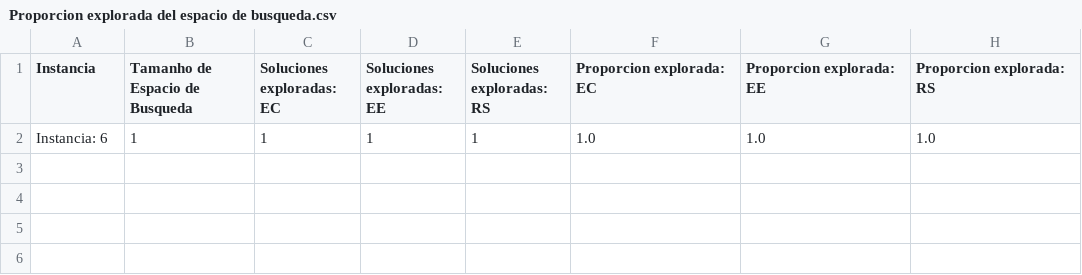
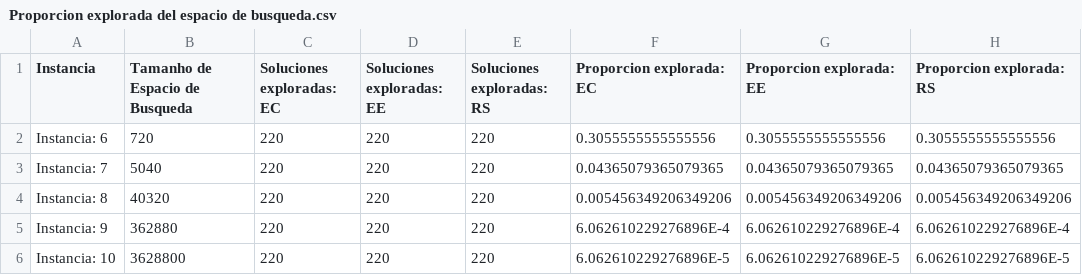
Before and after one commit to Velazco1997/GraphColoring, a CSV file: Code/Tarea_3_Graph_Colouring/resultadosPPT/Proporcion explorada del espacio de busqueda.csv, drawn as a sheet; removed rows and columns are numbered as before the commit, all else as after; the diff names each change by its address in the sheet, - before the commit and + after, or states it on an @@ line.

Commit message:
Ya corre falta el tamaño del espacio búsqueda y limpiar las impresiones en pantalla

```diff
--- a/Code/Tarea_3_Graph_Colouring/resultadosPPT/Proporcion explorada del espacio de busqueda.csv
+++ b/Code/Tarea_3_Graph_Colouring/resultadosPPT/Proporcion explorada del espacio de busqueda.csv
-row 2: Instancia: 6 | 1 | 1 | 1 | 1 | 1.0 | 1.0 | 1.0
+row 2: Instancia: 6 | 720 | 220 | 220 | 220 | 0.3055555555555556 | 0.3055555555555556 | 0.3055555555555556
+row 3: Instancia: 7 | 5040 | 220 | 220 | 220 | 0.04365079365079365 | 0.04365079365079365 | 0.04365079365079365
+row 4: Instancia: 8 | 40320 | 220 | 220 | 220 | 0.005456349206349206 | 0.005456349206349206 | 0.005456349206349206
+row 5: Instancia: 9 | 362880 | 220 | 220 | 220 | 6.062610229276896E-4 | 6.062610229276896E-4 | 6.062610229276896E-4
+row 6: Instancia: 10 | 3628800 | 220 | 220 | 220 | 6.062610229276896E-5 | 6.062610229276896E-5 | 6.062610229276896E-5
```
Also changed, not shown: 3 other files.
